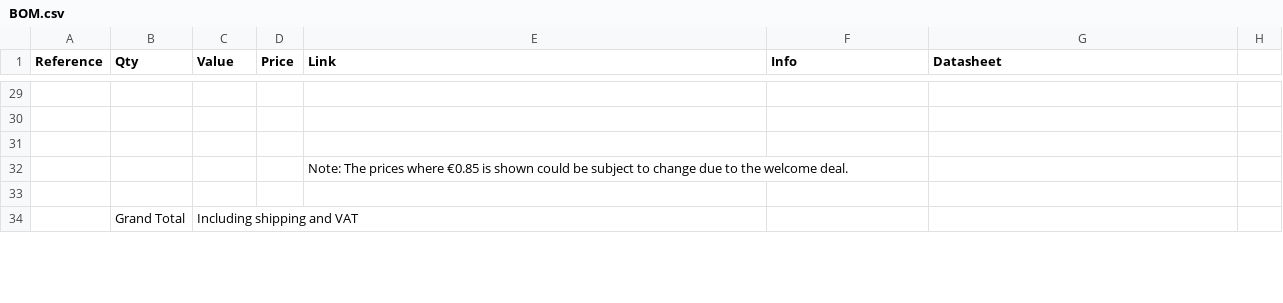
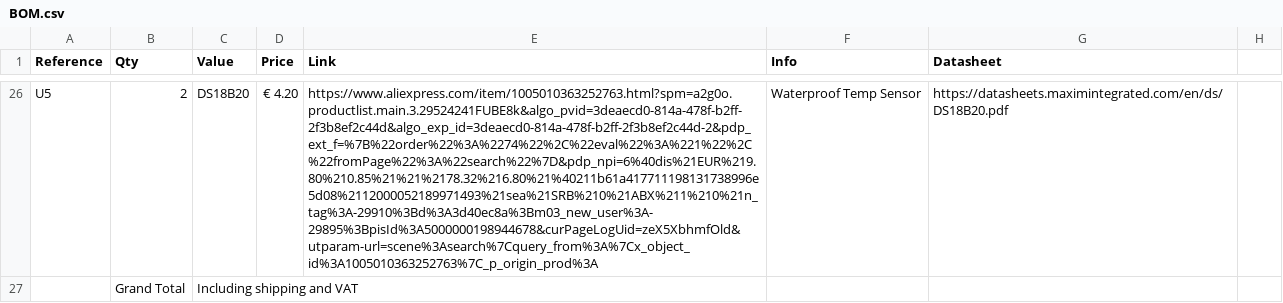
Before and after one commit to z0b1/weather-station, a CSV file: BOM.csv, drawn as a sheet; only a part is shown, gaps mark what is left out; removed rows and columns are numbered as before the commit, all else as after; the diff covers the shown part only; the diff names each change by its address in the sheet, - before the commit and + after, or states it on an @@ line.

```diff
--- a/BOM.csv
+++ b/BOM.csv
-row 26: (empty)
+row 26: U5 | 2 | DS18B20 | € 4.20 | https://www.aliexpress.com/item/1005010363252763.html?spm=a2g0o.productlist.main.3.29524241FUBE8k&algo_pvid=3deaecd0-814a-478f-b2ff-2f3b8ef2c44d&algo_exp_id=3deaecd0-814a-478f-b2ff-2f3b8ef2c44d-2&pdp_ext_f=%7B%22order%22%3A%2274%22%2C%22eval%22%3A%221%22%2C%22fromPage%22%3A%22search%22%7D&pdp_npi=6%40dis%21EUR%219.80%210.85%21%21%2178.32%216.80%21%40211b61a417711198131738996e5d08%2112000052189971493%21sea%21SRB%210%21ABX%211%210%21n_tag%3A-29910%3Bd%3A3d40ec8a%3Bm03_new_user%3A-29895%3BpisId%3A5000000198944678&curPageLogUid=zeX5XbhmfOld&utparam-url=scene%3Asearch%7Cquery_from%3A%7Cx_object_id%3A1005010363252763%7C_p_origin_prod%3A | Waterproof Temp Sensor | https://datasheets.maximintegrated.com/en/ds/DS18B20.pdf
-row 30: (empty)
-row 31: (empty)
-row 32:  |  |  |  | Note: The prices where €0.85 is shown could be subject to change due to the welcome deal.
-row 33: (empty)
```
Also changed, not shown: 4 added rows, 7 removed rows and 26 edited cells elsewhere in this file, 5 other files.
